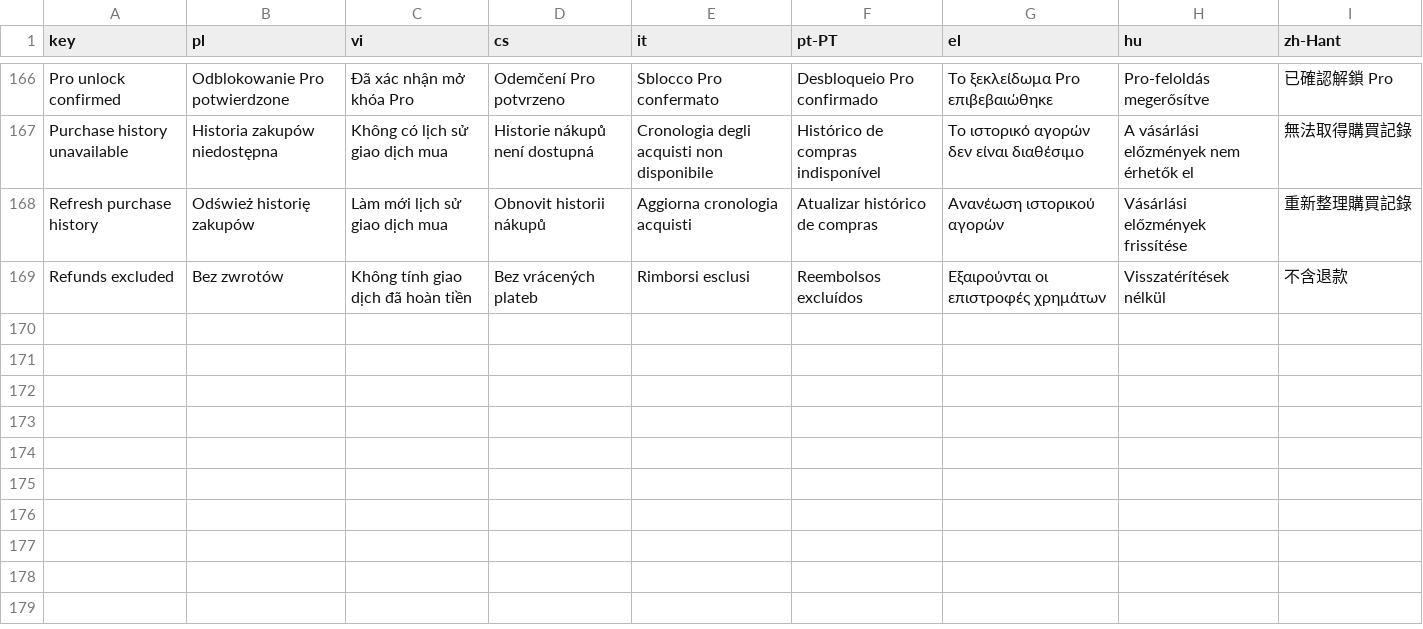
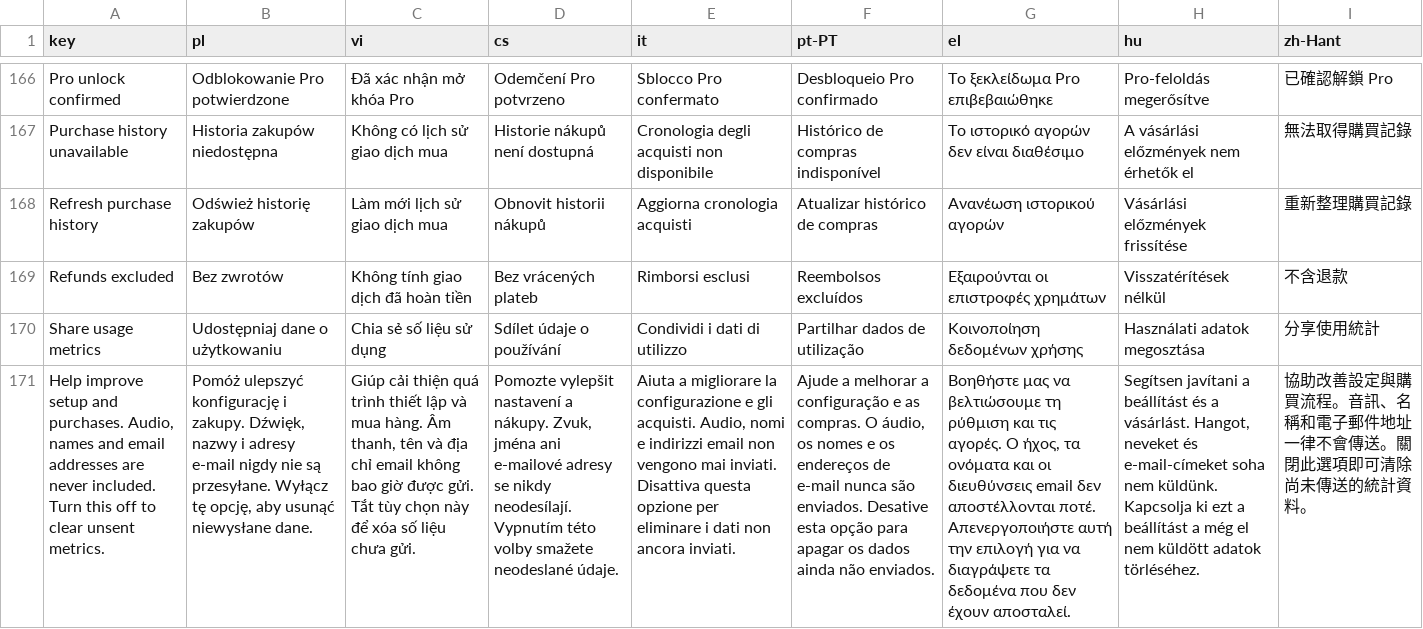
Before and after one commit to IsaiahDupree/EqualizerForMac, a TSV file: Tools/localization/translations.tsv, drawn as a sheet; only a part is shown, gaps mark what is left out; the diff names each change by its address in the sheet, - before the commit and + after, or states it on an @@ line.

Commit message:
Keep usage metrics translations in the source catalog

```diff
--- a/Tools/localization/translations.tsv
+++ b/Tools/localization/translations.tsv
+row 170: Share usage metrics | Udostępniaj dane o użytkowaniu | Chia sẻ số liệu sử dụng | Sdílet údaje o používání | Condividi i dati di utilizzo | Partilhar dados de utilização | Κοινοποίηση δεδομένων χρήσης | Használati adatok megosztása | 分享使用統計
+row 171: Help improve setup and purchases. Audio, names and email addresses are never included. Turn this off to clear unsent metrics. | Pomóż ulepszyć konfigurację i zakupy. Dźwięk, nazwy i adresy e-mail nigdy nie są przesyłane. Wyłącz tę opcję, aby usunąć niewysłane dane. | Giúp cải thiện quá trình thiết lập và mua hàng. Âm thanh, tên và địa chỉ email không bao giờ được gửi. Tắt tùy chọn này để xóa số liệu chưa gửi. | Pomozte vylepšit nastavení a nákupy. Zvuk, jména ani e-mailové adresy se nikdy neodesílají. Vypnutím této volby smažete neodeslané údaje. | Aiuta a migliorare la configurazione e gli acquisti. Audio, nomi e indirizzi email non vengono mai inviati. Disattiva questa opzione per eliminare i dati non ancora inviati. | Ajude a melhorar a configuração e as compras. O áudio, os nomes e os endereços de e-mail nunca são enviados. Desative esta opção para apagar os dados ainda não enviados. | Βοηθήστε μας να βελτιώσουμε τη ρύθμιση και τις αγορές. Ο ήχος, τα ονόματα και οι διευθύνσεις email δεν αποστέλλονται ποτέ. Απενεργοποιήστε αυτή την επιλογή για να διαγράψετε τα δεδομένα που δεν έχουν αποσταλεί. | Segítsen javítani a beállítást és a vásárlást. Hangot, neveket és e-mail-címeket soha nem küldünk. Kapcsolja ki ezt a beállítást a még el nem küldött adatok törléséhez. | 協助改善設定與購買流程。音訊、名稱和電子郵件地址一律不會傳送。關閉此選項即可清除尚未傳送的統計資料。
```
